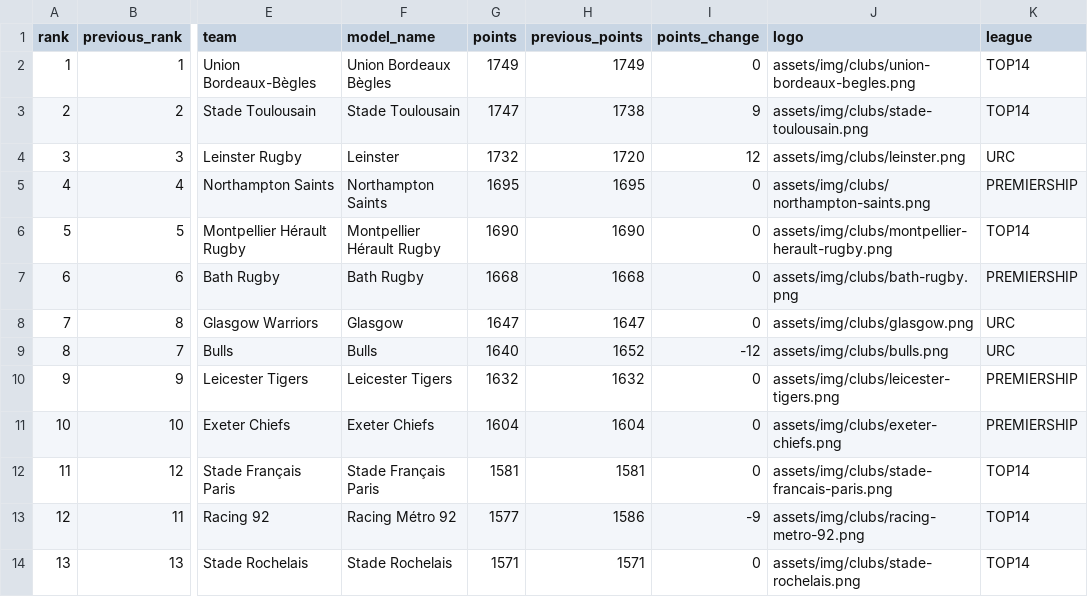
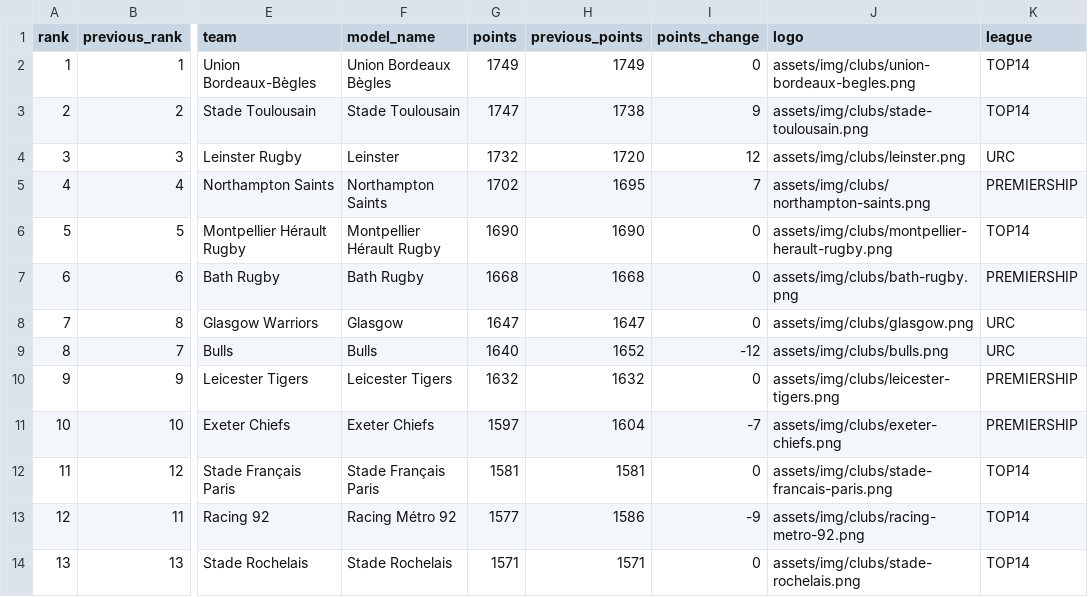
Before and after one commit to aymft/EuropeanRugbyRanking, a CSV file: data/processed/rankings.csv, drawn as a sheet; only a part is shown, gaps mark what is left out; the diff names each change by its address in the sheet, - before the commit and + after, or states it on an @@ line.

```diff
--- a/data/processed/rankings.csv
+++ b/data/processed/rankings.csv
-G5 (points): 1695
+G5 (points): 1702
-I5 (points_change): 0
+I5 (points_change): 7
-G11 (points): 1604
+G11 (points): 1597
-I11 (points_change): 0
+I11 (points_change): -7
```
Also changed, not shown: data/processed/matches_history.csv, docs/data/rankings.csv, 1 other file.
